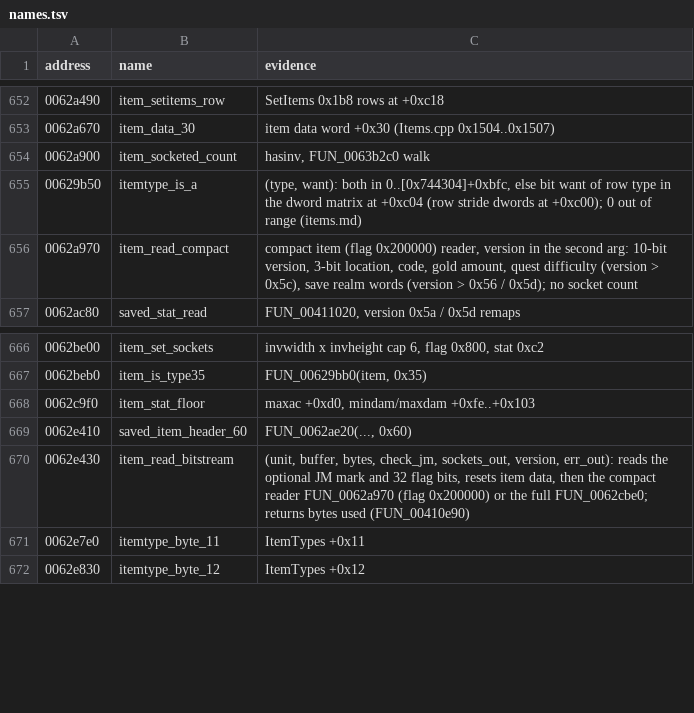
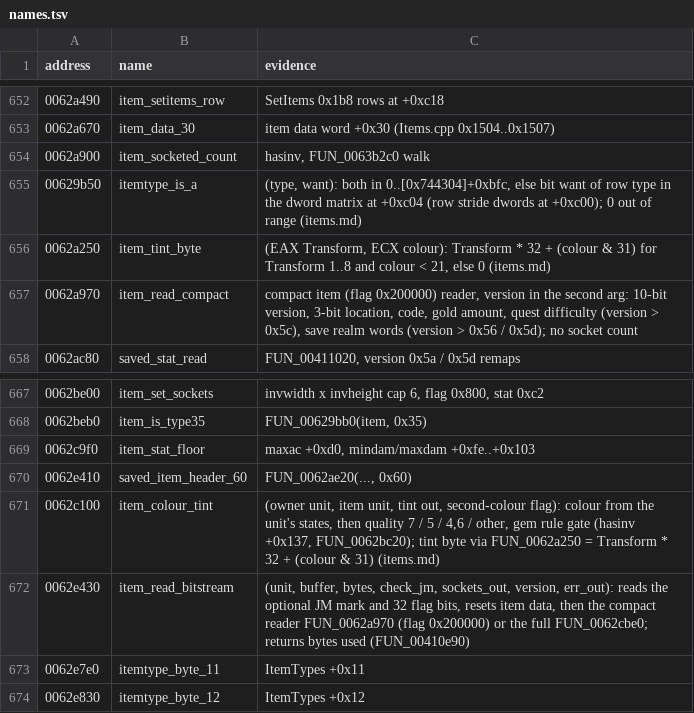
Before and after one commit to psi29a/d2decomped, a TSV file: docs/research/re/names.tsv, drawn as a sheet; only a part is shown, gaps mark what is left out.

Commit message:
Trace FUN_0062c100: an item's colour and tint byte
Cited: items.md section; names.tsv row item_tint_byte (FUN_0062a250).

```diff
--- a/docs/research/re/names.tsv
+++ b/docs/research/re/names.tsv
@@ -655,2 +655,3 @@ address	name	evidence
 00629b50	itemtype_is_a	(type, want): both in 0..[0x744304]+0xbfc, else bit want of row type in the dword matrix at +0xc04 (row stride dwords at +0xc00); 0 out of range (items.md)
+0062a250	item_tint_byte	(EAX Transform, ECX colour): Transform * 32 + (colour & 31) for Transform 1..8 and colour < 21, else 0 (items.md)
 0062a970	item_read_compact	compact item (flag 0x200000) reader, version in the second arg: 10-bit version, 3-bit location, code, gold amount, quest difficulty (version > 0x5c), save realm words (version > 0x56 / 0x5d); no socket count
@@ -669,2 +670,3 @@ address	name	evidence
 0062e410	saved_item_header_60	FUN_0062ae20(..., 0x60)
+0062c100	item_colour_tint	(owner unit, item unit, tint out, second-colour flag): colour from the unit's states, then quality 7 / 5 / 4,6 / other, gem rule gate (hasinv +0x137, FUN_0062bc20); tint byte via FUN_0062a250 = Transform * 32 + (colour & 31) (items.md)
 0062e430	item_read_bitstream	(unit, buffer, bytes, check_jm, sockets_out, version, err_out): reads the optional JM mark and 32 flag bits, resets item data, then the compact reader FUN_0062a970 (flag 0x200000) or the full FUN_0062cbe0; returns bytes used (FUN_00410e90)
```
Also changed, not shown: 1 other file.
